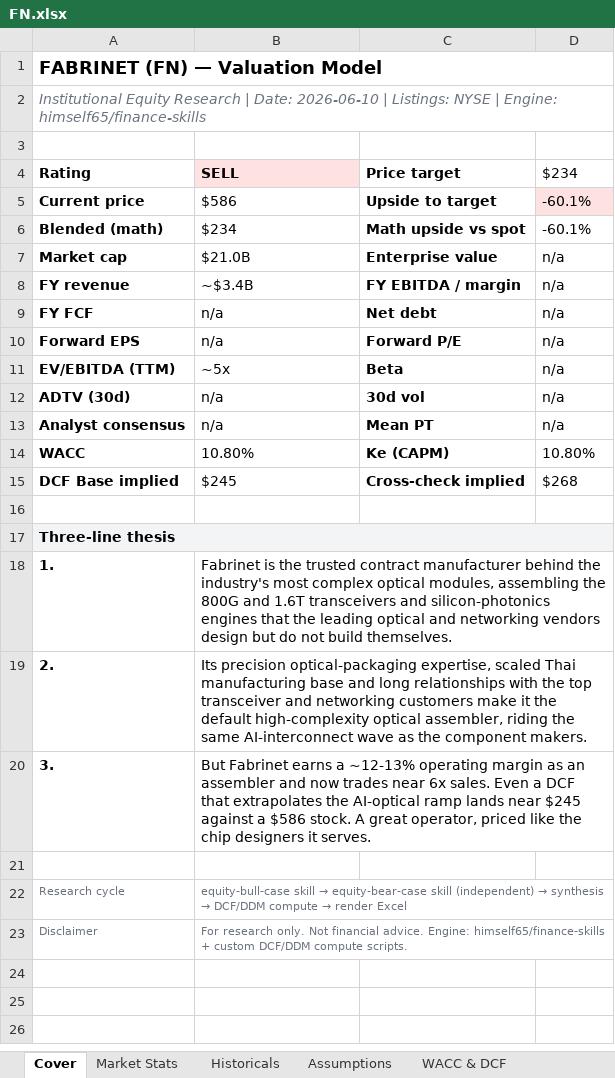
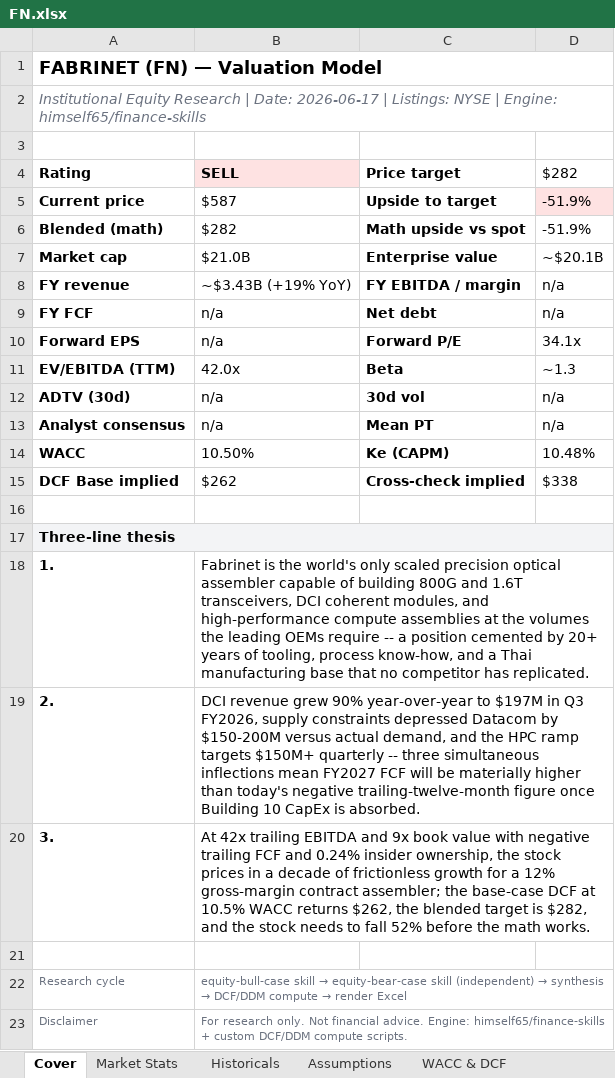
Before and after one commit to anantakulc/STUPIDMEI, an Excel workbook: output/FN/FN.xlsx, sheet Cover, drawn as a sheet; values as stored, in another font and other column widths than the file's, no borders; the diff names each change by its address in the sheet, - before the commit and + after, or states it on an @@ line.

```diff
--- a/output/FN/FN.xlsx (sheet Cover)
+++ b/output/FN/FN.xlsx (sheet Cover)
-A2 (Rating): …| Date: 2026-06-10 | Listings:…
+A2 (Rating): …| Date: 2026-06-17 | Listings:…
-D4: $234
+D4: $282
-B5 (SELL): $586
+B5 (SELL): $587
-D5:D6 ($282): -60.1%
+D5:D6 ($282): -51.9%
-B6 (SELL): $234
+B6 (SELL): $282
-D7 ($282): n/a
+D7 ($282): ~$20.1B
-B8 (SELL): ~$3.4B
+B8 (SELL): ~$3.43B (+19% YoY)
-D10 ($282): n/a
+D10 ($282): 34.1x
-B11 (SELL): ~5x
+B11 (SELL): 42.0x
-D11 ($282): n/a
+D11 ($282): ~1.3
-B14 (SELL): 10.80%
+B14 (SELL): 10.50%
-D14 ($282): 10.80%
+D14 ($282): 10.48%
-B15 (SELL): $245
+B15 (SELL): $262
-D15 ($282): $268
+D15 ($282): $338
-B18 (SELL): …is the trusted contract manufacturer behind the industry's most complex optical modules, assembling the 800G and 1.6T transceivers and silicon-photonics engines that the leading optical and networking vendors design but do not build themselves.
+B18 (SELL): …is the world's only scaled precision optical assembler capable of building 800G and 1.6T transceivers, DCI coherent modules, and high-performance compute assemblies at the volumes the leading OEMs require -- a position cemented by 20+ years of tooling, process know-how, and a Thai manufacturing base that no competitor has replicated.
-B19 (SELL): Its precision optical-packaging expertise, scaled Thai manufacturing base and long relationships with the top transceiver and networking customers make it the default high-complexity optical assembler, riding the same AI-interconnect wave as the component makers.
+B19 (SELL): DCI revenue grew 90% year-over-year to $197M in Q3 FY2026, supply constraints depressed Datacom by $150-200M versus actual demand, and the HPC ramp targets $150M+ quarterly -- three simultaneous inflections mean FY2027 FCF will be materially higher than today's negative trailing-twelve-month figure once Building 10 CapEx is absorbed.
-B20 (SELL): But Fabrinet earns a ~12-13% operating margin as an assembler and now trades near 6x sales. Even a DCF that extrapolates the AI-optical ramp lands near $245 against a $586 stock. A great operator, priced like the chip designers it serves.
+B20 (SELL): At 42x trailing EBITDA and 9x book value with negative trailing FCF and 0.24% insider ownership, the stock prices in a decade of frictionless growth for a 12% gross-margin contract assembler; the base-case DCF at 10.5% WACC returns $262, the blended target is $282, and the stock needs to fall 52% before the math works.
```
Also changed, not shown: sheet WACC & DCF, sheet Formula trace, sheet Sensitivity, sheet Market Stats, sheet Relative & SOTP, sheet Historicals, 3 more sheets, 7 other files.
